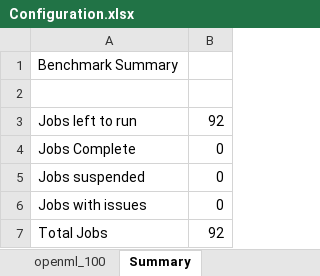
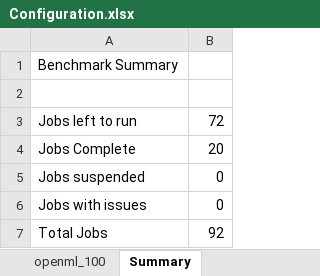
Before and after one commit to matthew-coad/autem, an Excel workbook: benchmark/Configuration.xlsx, sheet Summary, drawn as a sheet; values as stored, in another font and other column widths than the file's, no borders; the diff names each change by its address in the sheet, - before the commit and + after, or states it on an @@ line.

```diff
--- a/benchmark/Configuration.xlsx (sheet Summary)
+++ b/benchmark/Configuration.xlsx (sheet Summary)
-B3: 92
+B3: 72
-B4: 0
+B4: 20
```
Also changed, not shown: sheet openml_100, 14 other files.
